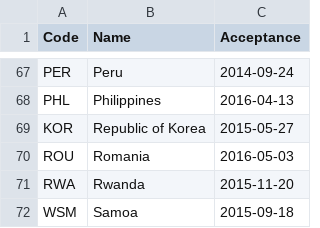
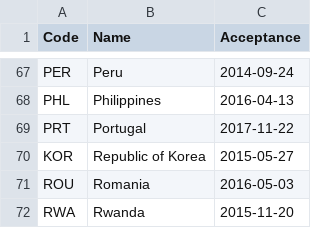
Before and after one commit to openclimatedata/doha-amendment-entry-into-force, a CSV file: data/doha-amendment.csv, drawn as a sheet; only a part is shown, gaps mark what is left out; the shorter side is filled out with more unchanged rows.

Commit message:
Update with Portugal

```diff
--- a/data/doha-amendment.csv
+++ b/data/doha-amendment.csv
@@ -68,2 +68,3 @@ PER,Peru,2014-09-24
 PHL,Philippines,2016-04-13
+PRT,Portugal,2017-11-22
 KOR,Republic of Korea,2015-05-27
```
